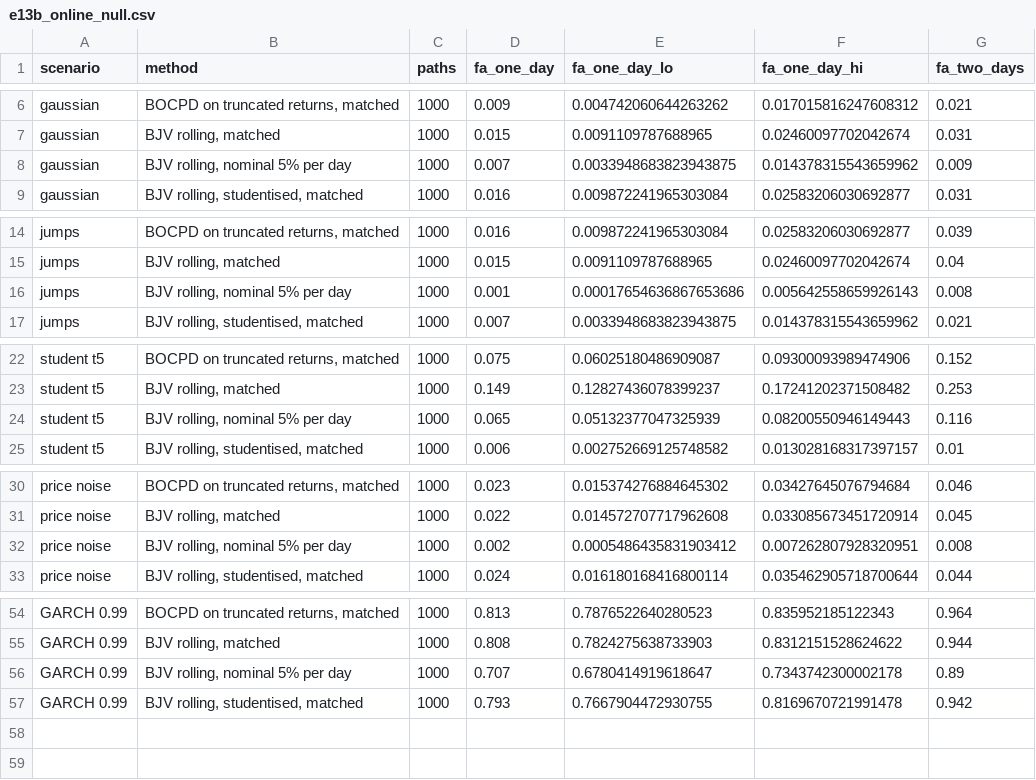
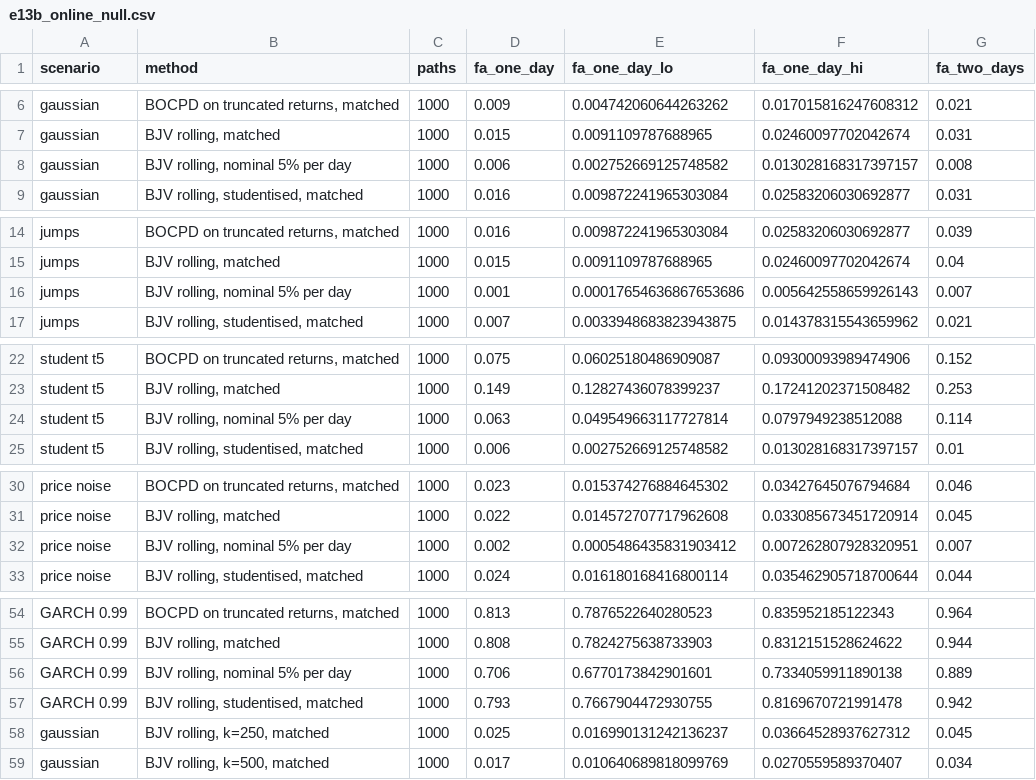
Before and after one commit to ShockXR/Anytime-Valid-Volatility-Monitor, a CSV file: results/e13b_online_null.csv, drawn as a sheet; only a part is shown, gaps mark what is left out; the diff covers the shown part only.

```diff
--- a/results/e13b_online_null.csv
+++ b/results/e13b_online_null.csv
@@ -7,3 +7,3 @@ gaussian,"BOCPD on truncated returns, matched",1000,0.009,0.004742060644263262,0
 gaussian,"BJV rolling, matched",1000,0.015,0.0091109787688965,0.02460097702042674,0.031
-gaussian,"BJV rolling, nominal 5% per day",1000,0.007,0.0033948683823943875,0.014378315543659962,0.009
+gaussian,"BJV rolling, nominal 5% per day",1000,0.006,0.002752669125748582,0.013028168317397157,0.008
 gaussian,"BJV rolling, studentised, matched",1000,0.016,0.009872241965303084,0.02583206030692877,0.031
@@ -15,3 +15,3 @@ jumps,"BOCPD on truncated returns, matched",1000,0.016,0.009872241965303084,0.02
 jumps,"BJV rolling, matched",1000,0.015,0.0091109787688965,0.02460097702042674,0.04
-jumps,"BJV rolling, nominal 5% per day",1000,0.001,0.00017654636867653686,0.005642558659926143,0.008
+jumps,"BJV rolling, nominal 5% per day",1000,0.001,0.00017654636867653686,0.005642558659926143,0.007
 jumps,"BJV rolling, studentised, matched",1000,0.007,0.0033948683823943875,0.014378315543659962,0.021
@@ -23,3 +23,3 @@ student t5,"BOCPD on truncated returns, matched",1000,0.075,0.06025180486909087,
 student t5,"BJV rolling, matched",1000,0.149,0.12827436078399237,0.17241202371508482,0.253
-student t5,"BJV rolling, nominal 5% per day",1000,0.065,0.05132377047325939,0.08200550946149443,0.116
+student t5,"BJV rolling, nominal 5% per day",1000,0.063,0.049549663117727814,0.0797949238512088,0.114
 student t5,"BJV rolling, studentised, matched",1000,0.006,0.002752669125748582,0.013028168317397157,0.01
@@ -31,3 +31,3 @@ price noise,"BOCPD on truncated returns, matched",1000,0.023,0.01537427688464530
 price noise,"BJV rolling, matched",1000,0.022,0.014572707717962608,0.033085673451720914,0.045
-price noise,"BJV rolling, nominal 5% per day",1000,0.002,0.0005486435831903412,0.007262807928320951,0.008
+price noise,"BJV rolling, nominal 5% per day",1000,0.002,0.0005486435831903412,0.007262807928320951,0.007
 price noise,"BJV rolling, studentised, matched",1000,0.024,0.016180168416800114,0.035462905718700644,0.044
@@ -55,3 +55,5 @@ GARCH 0.99,"BOCPD on truncated returns, matched",1000,0.813,0.7876522640280523,0
 GARCH 0.99,"BJV rolling, matched",1000,0.808,0.7824275638733903,0.8312151528624622,0.944
-GARCH 0.99,"BJV rolling, nominal 5% per day",1000,0.707,0.6780414919618647,0.7343742300002178,0.89
+GARCH 0.99,"BJV rolling, nominal 5% per day",1000,0.706,0.6770173842901601,0.7334059911890138,0.889
 GARCH 0.99,"BJV rolling, studentised, matched",1000,0.793,0.7667904472930755,0.8169670721991478,0.942
+gaussian,"BJV rolling, k=250, matched",1000,0.025,0.016990131242136237,0.03664528937627312,0.045
+gaussian,"BJV rolling, k=500, matched",1000,0.017,0.010640689818099769,0.0270559589370407,0.034
```
Also changed, not shown: 2 edited cells elsewhere in this file, results/e13a_offline_crit.csv, results/e13a_offline_power.csv, 12 other files.
